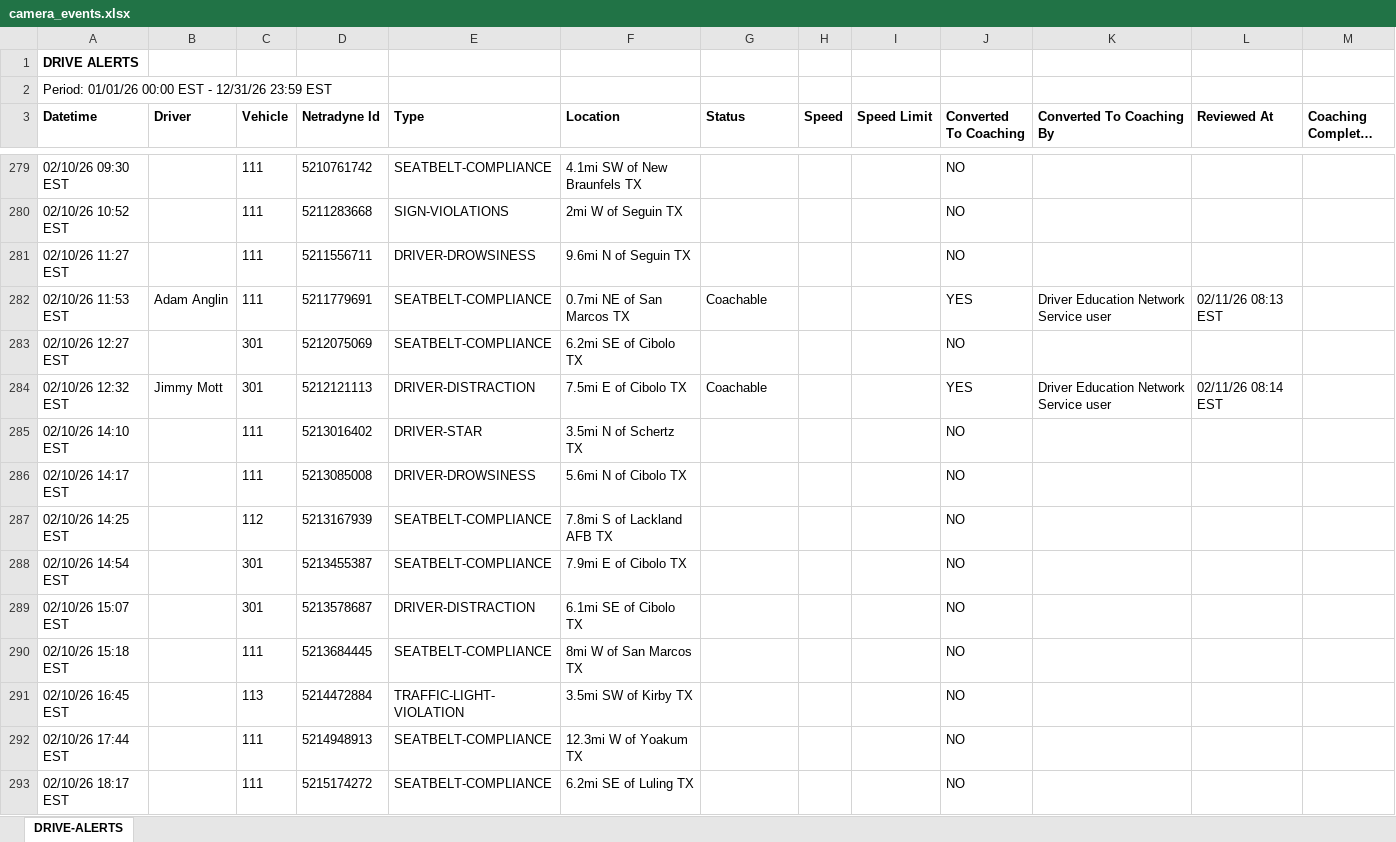
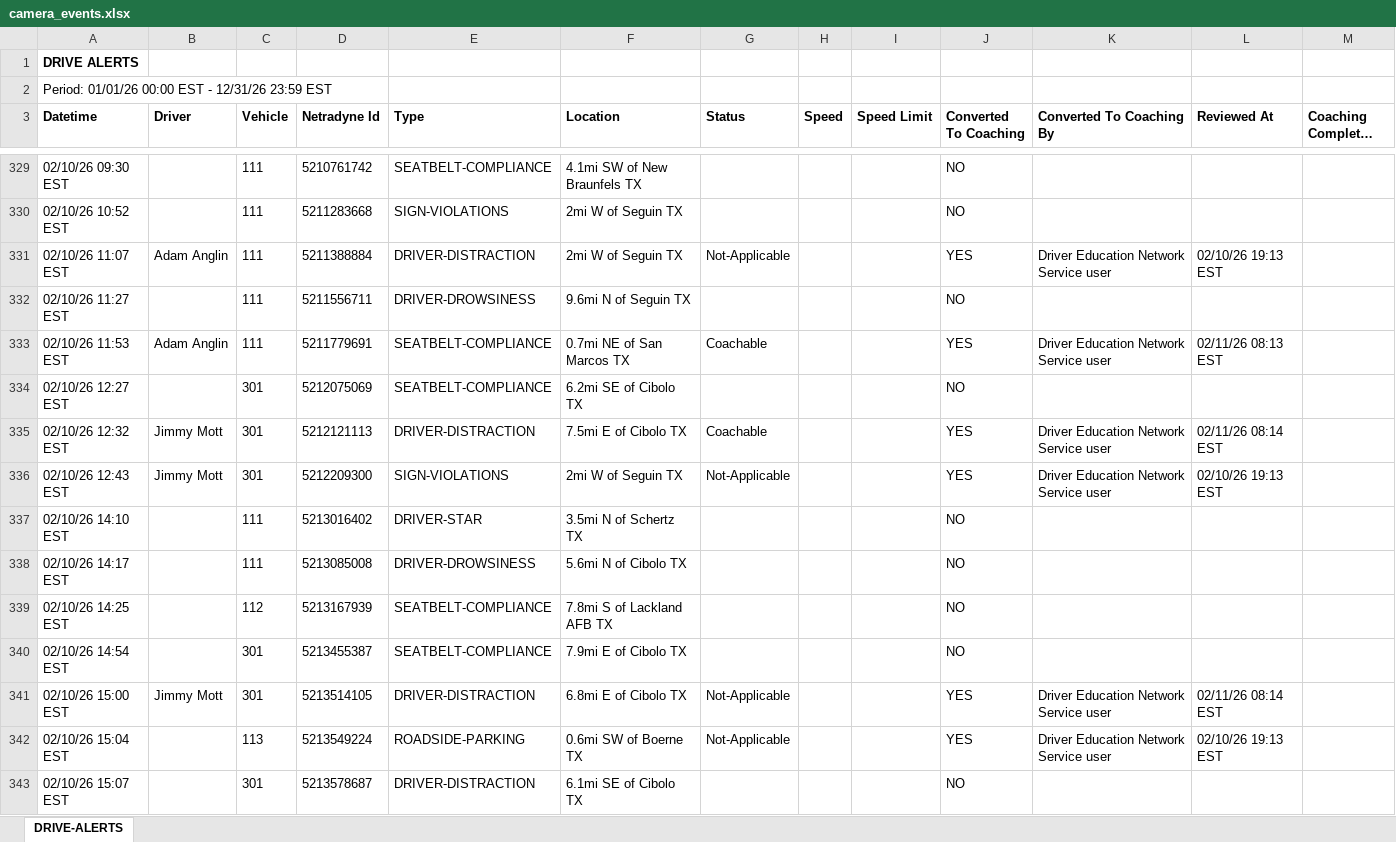
Before and after one commit to jmullins-DEN/Mott-s-Wrecker-Service, an Excel workbook: camera_events.xlsx, sheet DRIVE-ALERTS, drawn as a sheet; only a part is shown, gaps mark what is left out; the shorter side is filled out with more unchanged rows; long unchanged cells end in …; values as stored, in another font and other column widths than the file's, no borders; the diff covers the shown part only; the diff names each change by its address in the sheet, - before the commit and + after, or states it on an @@ line.

```diff
--- a/camera_events.xlsx (sheet DRIVE-ALERTS)
+++ b/camera_events.xlsx (sheet DRIVE-ALERTS)
+row 331: 02/10/26 11:07 EST | Adam Anglin | 111 | 5211388884 | DRIVER-DISTRACTION | 2mi W of Seguin TX | Not-Applicable |  |  | YES | Driver Education Network Service user | 02/10/26 19:13 EST
+row 336: 02/10/26 12:43 EST | Jimmy Mott | 301 | 5212209300 | SIGN-VIOLATIONS | 2mi W of Seguin TX | Not-Applicable |  |  | YES | Driver Education Network Service user | 02/10/26 19:13 EST
+row 341: 02/10/26 15:00 EST | Jimmy Mott | 301 | 5213514105 | DRIVER-DISTRACTION | 6.8mi E of Cibolo TX | Not-Applicable |  |  | YES | Driver Education Network Service user | 02/11/26 08:14 EST
+row 342: 02/10/26 15:04 EST |  | 113 | 5213549224 | ROADSIDE-PARKING | 0.6mi SW of Boerne TX | Not-Applicable |  |  | YES | Driver Education Network Service user | 02/10/26 19:13 EST
```
Also changed, not shown: 129 added rows and 4 edited cells elsewhere in this sheet, training.xlsx.
